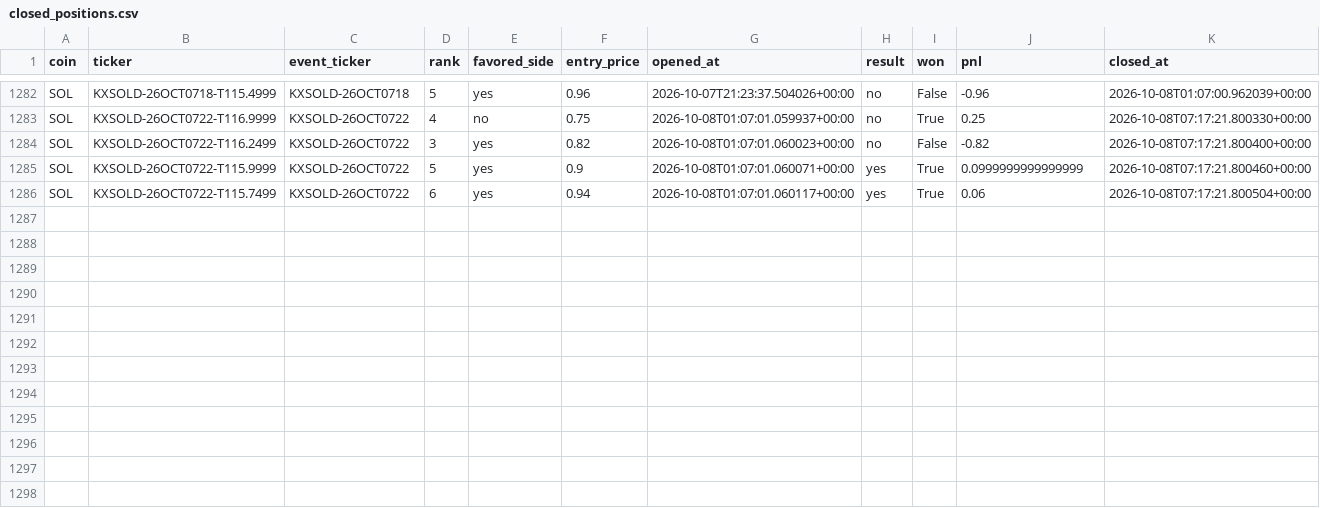
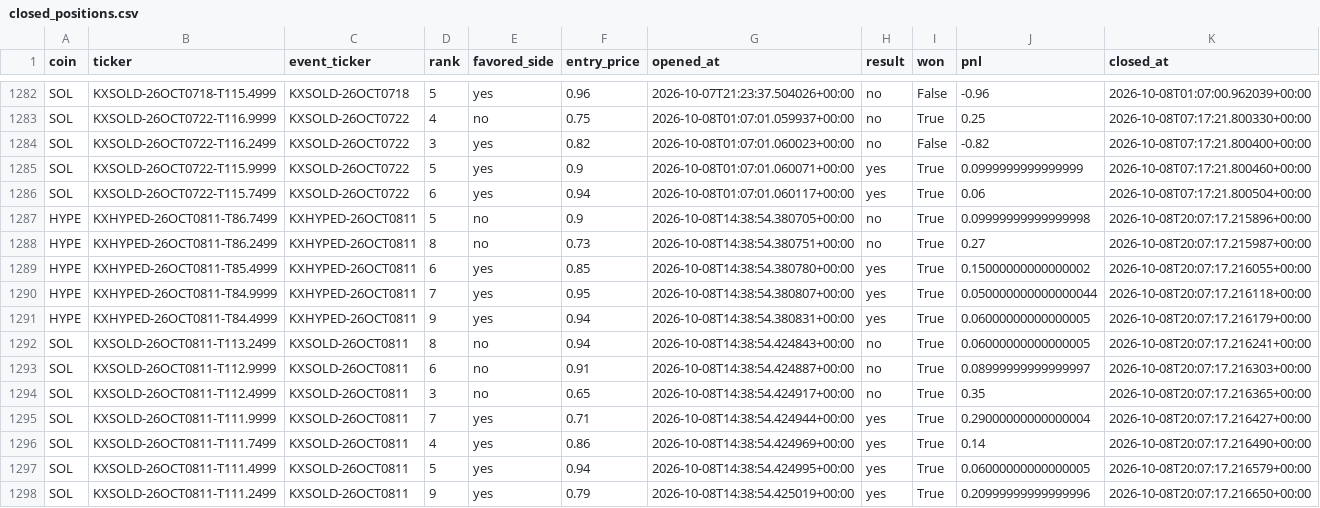
Before and after one commit to Prinxe-crypto/multicoin-midrank-bot, a CSV file: closed_positions.csv, drawn as a sheet; only a part is shown, gaps mark what is left out; the diff names each change by its address in the sheet, - before the commit and + after, or states it on an @@ line.

```diff
--- a/closed_positions.csv
+++ b/closed_positions.csv
+row 1287: HYPE | KXHYPED-26OCT0811-T86.7499 | KXHYPED-26OCT0811 | 5 | no | 0.9 | 2026-10-08T14:38:54.380705+00:00 | no | True | 0.09999999999999998 | 2026-10-08T20:07:17.215896+00:00
+row 1288: HYPE | KXHYPED-26OCT0811-T86.2499 | KXHYPED-26OCT0811 | 8 | no | 0.73 | 2026-10-08T14:38:54.380751+00:00 | no | True | 0.27 | 2026-10-08T20:07:17.215987+00:00
+row 1289: HYPE | KXHYPED-26OCT0811-T85.4999 | KXHYPED-26OCT0811 | 6 | yes | 0.85 | 2026-10-08T14:38:54.380780+00:00 | yes | True | 0.15000000000000002 | 2026-10-08T20:07:17.216055+00:00
+row 1290: HYPE | KXHYPED-26OCT0811-T84.9999 | KXHYPED-26OCT0811 | 7 | yes | 0.95 | 2026-10-08T14:38:54.380807+00:00 | yes | True | 0.050000000000000044 | 2026-10-08T20:07:17.216118+00:00
+row 1291: HYPE | KXHYPED-26OCT0811-T84.4999 | KXHYPED-26OCT0811 | 9 | yes | 0.94 | 2026-10-08T14:38:54.380831+00:00 | yes | True | 0.06000000000000005 | 2026-10-08T20:07:17.216179+00:00
+row 1292: SOL | KXSOLD-26OCT0811-T113.2499 | KXSOLD-26OCT0811 | 8 | no | 0.94 | 2026-10-08T14:38:54.424843+00:00 | no | True | 0.06000000000000005 | 2026-10-08T20:07:17.216241+00:00
+row 1293: SOL | KXSOLD-26OCT0811-T112.9999 | KXSOLD-26OCT0811 | 6 | no | 0.91 | 2026-10-08T14:38:54.424887+00:00 | no | True | 0.08999999999999997 | 2026-10-08T20:07:17.216303+00:00
+row 1294: SOL | KXSOLD-26OCT0811-T112.4999 | KXSOLD-26OCT0811 | 3 | no | 0.65 | 2026-10-08T14:38:54.424917+00:00 | no | True | 0.35 | 2026-10-08T20:07:17.216365+00:00
+row 1295: SOL | KXSOLD-26OCT0811-T111.9999 | KXSOLD-26OCT0811 | 7 | yes | 0.71 | 2026-10-08T14:38:54.424944+00:00 | yes | True | 0.29000000000000004 | 2026-10-08T20:07:17.216427+00:00
+row 1296: SOL | KXSOLD-26OCT0811-T111.7499 | KXSOLD-26OCT0811 | 4 | yes | 0.86 | 2026-10-08T14:38:54.424969+00:00 | yes | True | 0.14 | 2026-10-08T20:07:17.216490+00:00
+row 1297: SOL | KXSOLD-26OCT0811-T111.4999 | KXSOLD-26OCT0811 | 5 | yes | 0.94 | 2026-10-08T14:38:54.424995+00:00 | yes | True | 0.06000000000000005 | 2026-10-08T20:07:17.216579+00:00
+row 1298: SOL | KXSOLD-26OCT0811-T111.2499 | KXSOLD-26OCT0811 | 9 | yes | 0.79 | 2026-10-08T14:38:54.425019+00:00 | yes | True | 0.20999999999999996 | 2026-10-08T20:07:17.216650+00:00
```
Also changed, not shown: open_positions.csv.
